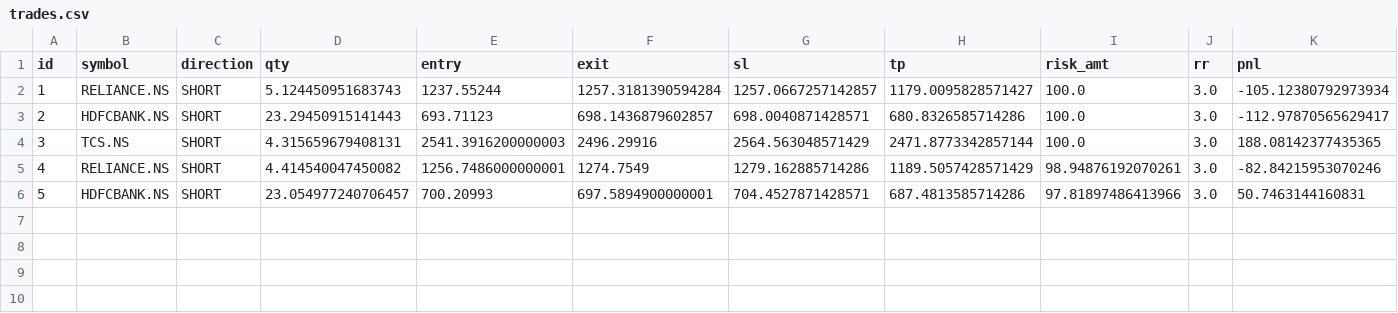
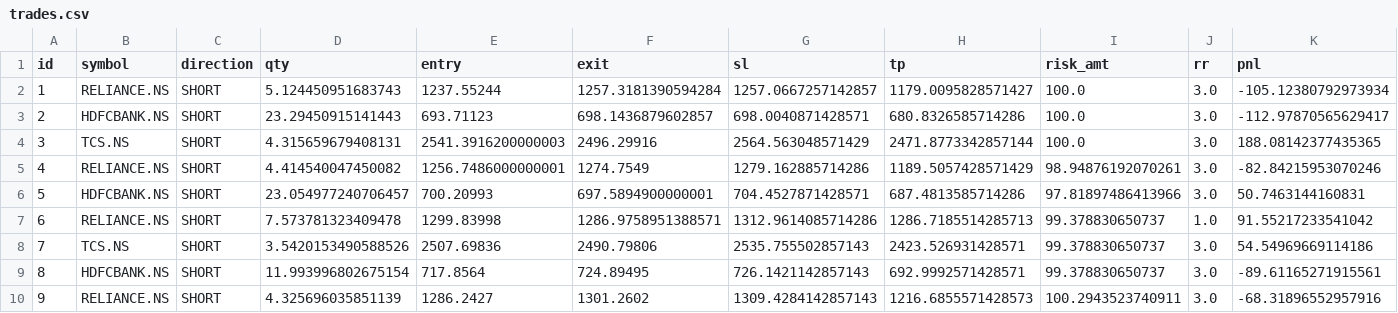
Before and after one commit to top1club-dev/ai-trader, a CSV file: docs/trades.csv, drawn as a sheet; only a part is shown; rows hold the shown columns only; the diff names each change by its address in the sheet, - before the commit and + after, or states it on an @@ line.

```diff
--- a/docs/trades.csv
+++ b/docs/trades.csv
+row 7: 6 | RELIANCE.NS | SHORT | 7.573781323409478 | 1299.83998 | 1286.9758951388571 | 1312.9614085714286 | 1286.7185514285713 | 99.378830650737 | 1.0 | 91.55217233541042
+row 8: 7 | TCS.NS | SHORT | 3.5420153490588526 | 2507.69836 | 2490.79806 | 2535.755502857143 | 2423.526931428571 | 99.378830650737 | 3.0 | 54.54969669114186
+row 9: 8 | HDFCBANK.NS | SHORT | 11.993996802675154 | 717.8564 | 724.89495 | 726.1421142857143 | 692.9992571428571 | 99.378830650737 | 3.0 | -89.61165271915561
+row 10: 9 | RELIANCE.NS | SHORT | 4.325696035851139 | 1286.2427 | 1301.2602 | 1309.4284142857143 | 1216.6855571428573 | 100.2943523740911 | 3.0 | -68.31896552957916
```
Also changed, not shown: 5 other files.
